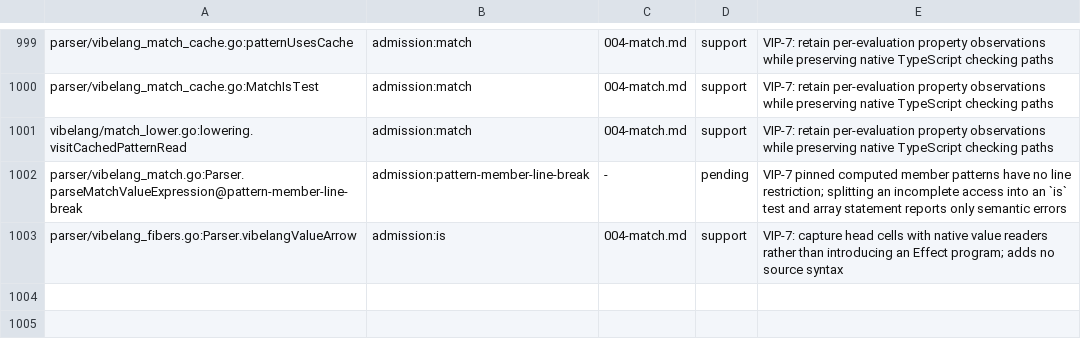
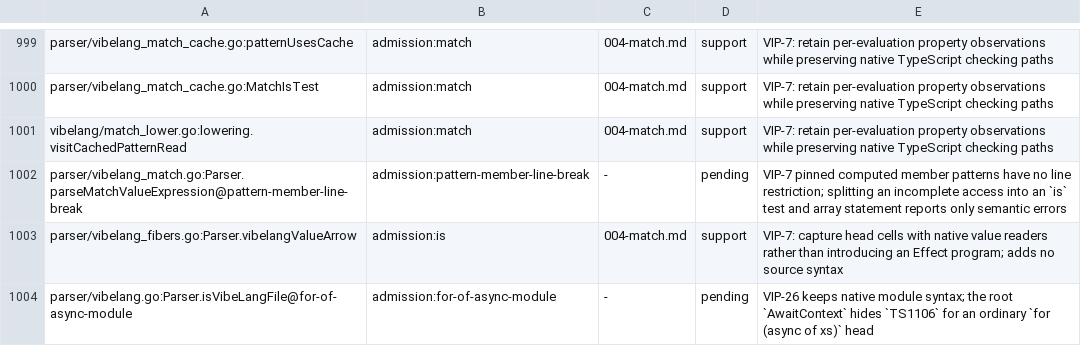
Before and after one commit to smithersai/vibelang, a TSV file: docs/design/registry/grammar-admission.tsv, drawn as a sheet; only a part is shown, gaps mark what is left out; the diff names each change by its address in the sheet, - before the commit and + after, or states it on an @@ line.

Commit message:
test(fuzz): track the module-level async for-of admission gap
VIP-26 keeps a module top level ordinary JavaScript. Enabling its native
AwaitContext also suppresses TS1106 for an ordinary for-of async head.
Record that precise compiler gap as pending without rejecting any form.

Keep a keyed corpus and seed, source-scope key controls, compiler-backed
witnesses, a root-context inventory alias and quote-pinned native authority.
Include the audit documentation, release note and regenerated projections.

Pinned TypeScript 7.1.0-beta reports TS1106 (exit 2) for the module twin
under strict NodeNext, including an explicit external-module marker.
Its async-function twin compiles (exit 0) and stays outside this key.

```diff
--- a/docs/design/registry/grammar-admission.tsv
+++ b/docs/design/registry/grammar-admission.tsv
+row 1004: parser/vibelang.go:Parser.isVibeLangFile@for-of-async-module | admission:for-of-async-module | - | pending | VIP-26 keeps native module syntax; the root `AwaitContext` hides `TS1106` for an ordinary `for (async of xs)` head
```
Also changed, not shown: 9 other files.
